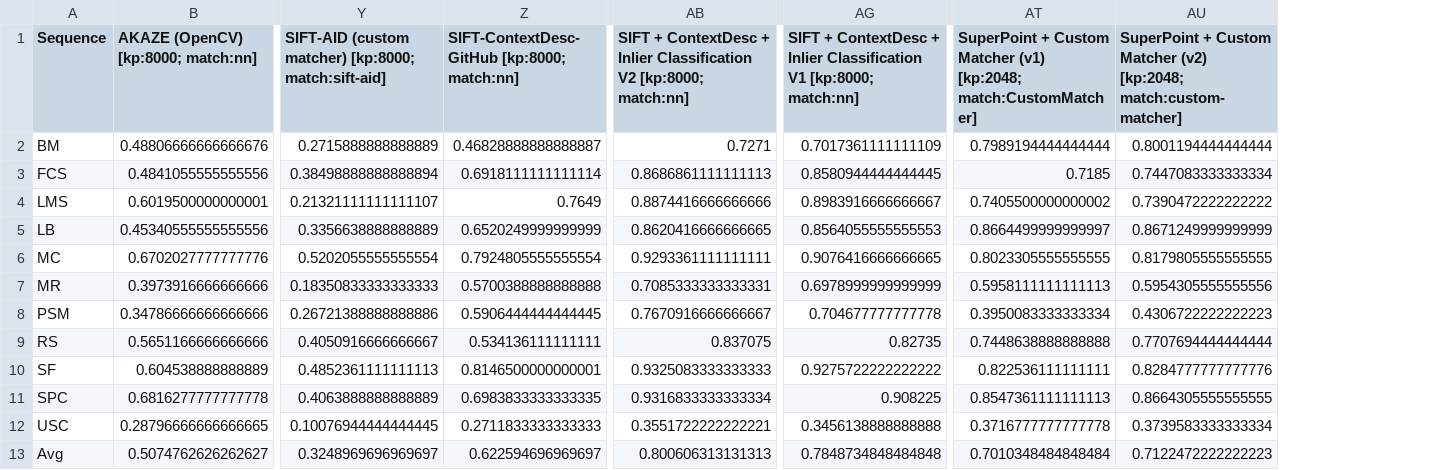
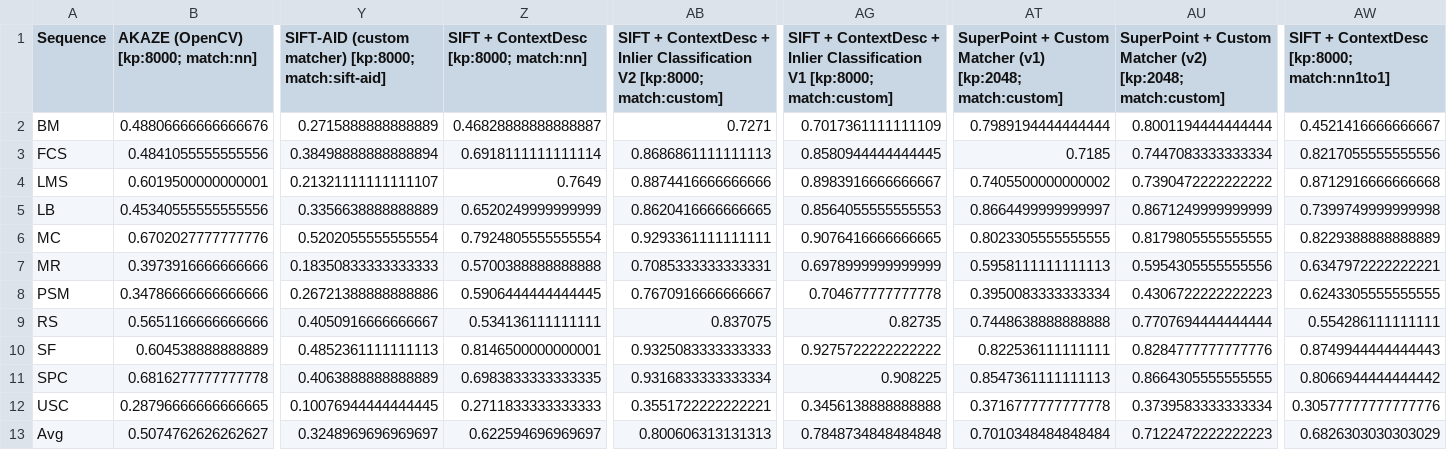
Before and after one commit to image-matching-workshop/image-matching-workshop.github.io, a CSV file: csv/mvs-map15-perseq.csv, drawn as a sheet; only a part is shown, gaps mark what is left out; the diff names each change by its address in the sheet, - before the commit and + after, or states it on an @@ line.

```diff
--- a/csv/mvs-map15-perseq.csv
+++ b/csv/mvs-map15-perseq.csv
+column AW, rows 1-13: SIFT + ContextDesc [kp:8000; match:nn1to1] | 0.4521416666666667 | 0.8217055555555556 | 0.8712916666666668 | 0.7399749999999998 | 0.8229388888888889 | 0.6347972222222221 | 0.6243305555555555 | 0.554286111111111 | 0.8749944444444443 | 0.8066944444444442 | 0.30577777777777776 | 0.6826303030303029
-Z1: SIFT-ContextDesc-GitHub [kp:8000; match:nn]
+Z1: SIFT + ContextDesc [kp:8000; match:nn]
-AB1: …V2 [kp:8000; match:nn]
+AB1: …V2 [kp:8000; match:custom]
-AG1: …V1 [kp:8000; match:nn]
+AG1: …V1 [kp:8000; match:custom]
-AT1: …(v1) [kp:2048; match:CustomMatcher]
+AT1: …(v1) [kp:2048; match:custom]
-AU1: …(v2) [kp:2048; match:custom-matcher]
+AU1: …(v2) [kp:2048; match:custom]
```
Also changed, not shown: csv/mvs-map-th-bagsize-3-kp-8000.csv, csv/mvs-map15-perseq-kp-8000.csv, 25 other files.
